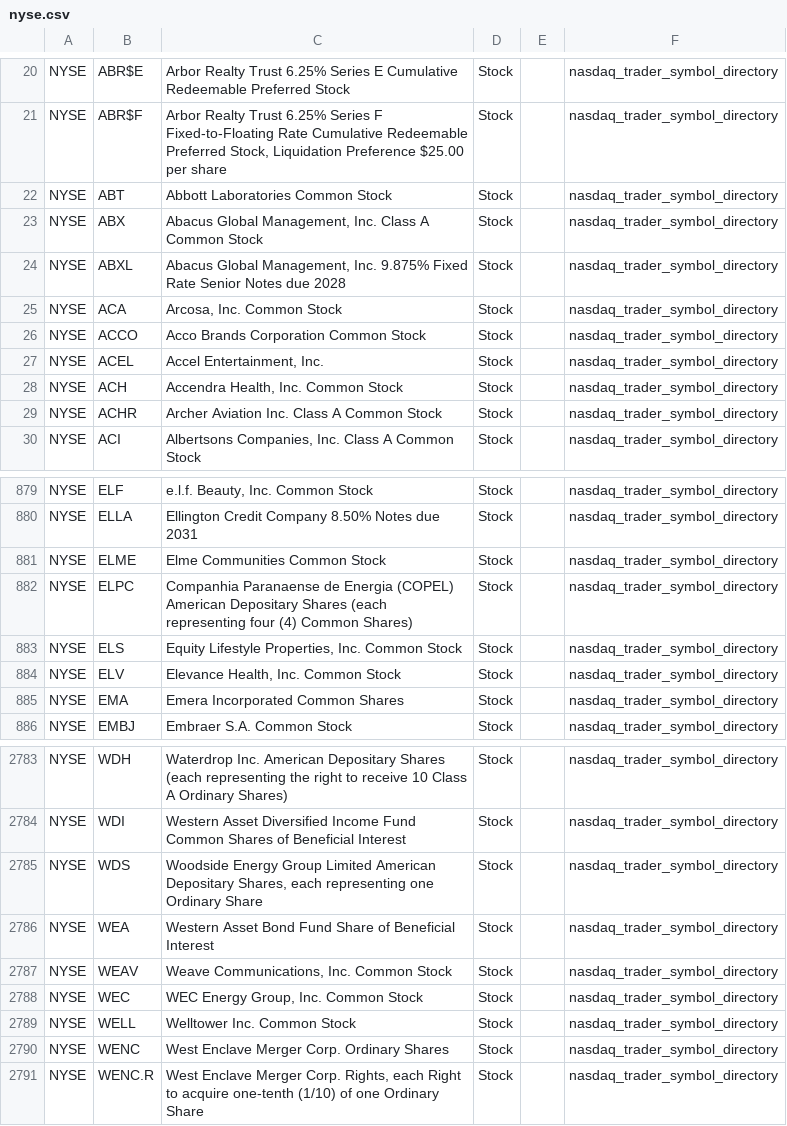
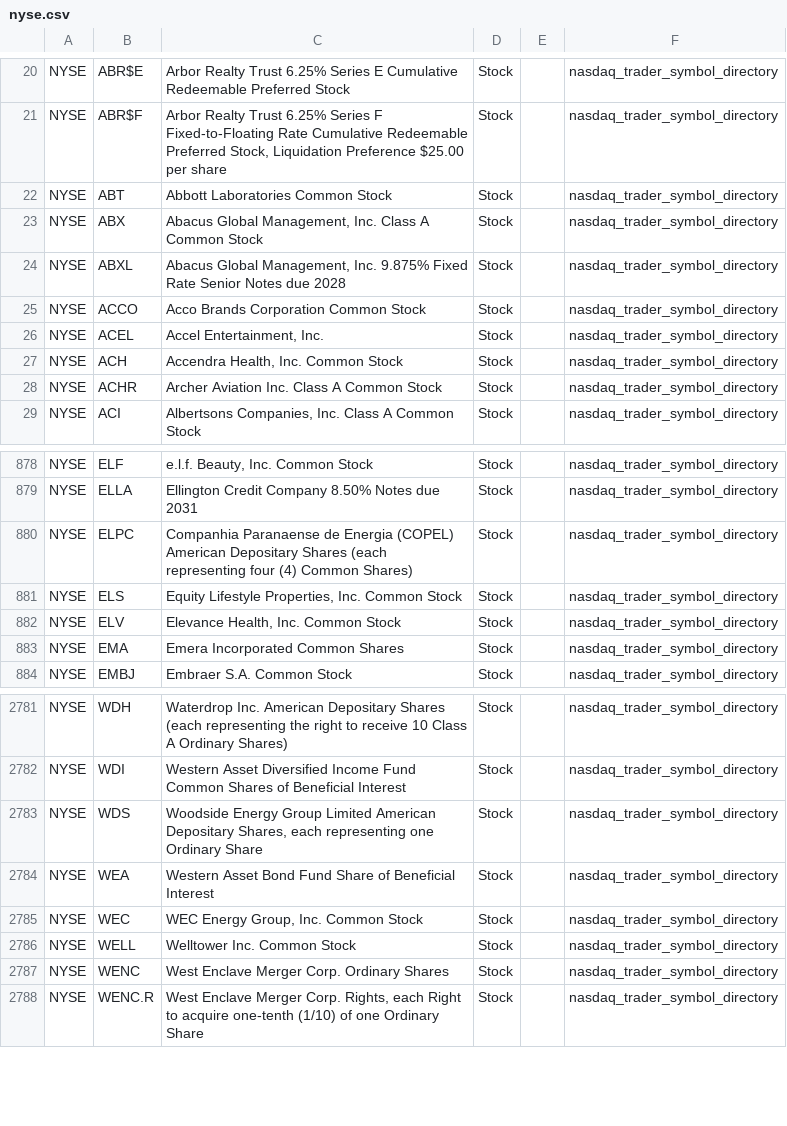
Before and after one commit to mrft/ticker-chronicle, a CSV file: data/raw/nyse.csv, drawn as a sheet; only a part is shown, gaps mark what is left out; the diff names each change by its address in the sheet, - before the commit and + after, or states it on an @@ line.

```diff
--- a/data/raw/nyse.csv
+++ b/data/raw/nyse.csv
-row 25: NYSE | ACA | Arcosa, Inc. Common Stock | Stock |  | nasdaq_trader_symbol_directory
-row 881: NYSE | ELME | Elme Communities Common Stock | Stock |  | nasdaq_trader_symbol_directory
-row 2787: NYSE | WEAV | Weave Communications, Inc. Common Stock | Stock |  | nasdaq_trader_symbol_directory
```
Also changed, not shown: data/raw/amex.csv, data/raw/nasdaq.csv, 2 other files.
